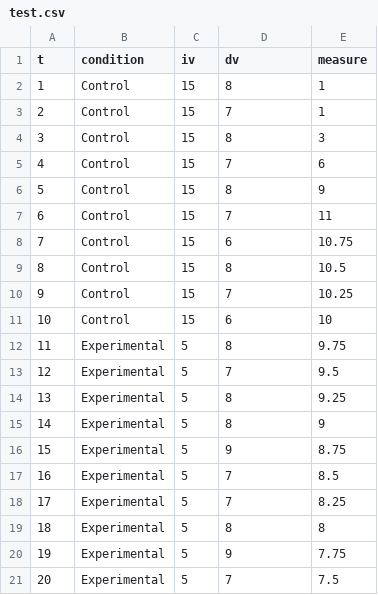
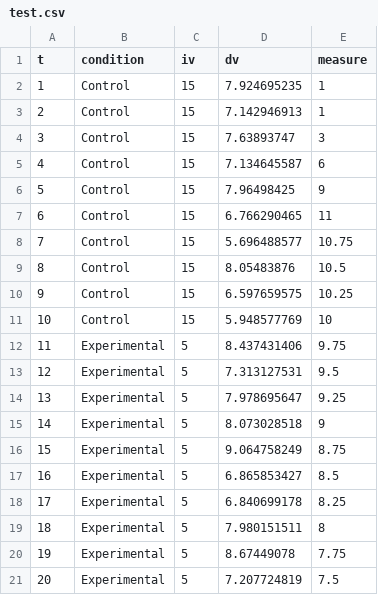
Before and after one commit to coryderringer/RM-Tutorial, a CSV file: static/stimuli/OrderEffects/test.csv, drawn as a sheet.

```diff
--- a/static/stimuli/OrderEffects/test.csv
+++ b/static/stimuli/OrderEffects/test.csv
@@ -1,21 +1,21 @@
 t,condition,iv,dv,measure
-1,Control,15,8,1
-2,Control,15,7,1
-3,Control,15,8,3
-4,Control,15,7,6
-5,Control,15,8,9
-6,Control,15,7,11
-7,Control,15,6,10.75
-8,Control,15,8,10.5
-9,Control,15,7,10.25
-10,Control,15,6,10
-11,Experimental,5,8,9.75
-12,Experimental,5,7,9.5
-13,Experimental,5,8,9.25
-14,Experimental,5,8,9
-15,Experimental,5,9,8.75
-16,Experimental,5,7,8.5
-17,Experimental,5,7,8.25
-18,Experimental,5,8,8
-19,Experimental,5,9,7.75
-20,Experimental,5,7,7.5
+1,Control,15,7.924695235,1
+2,Control,15,7.142946913,1
+3,Control,15,7.63893747,3
+4,Control,15,7.134645587,6
+5,Control,15,7.96498425,9
+6,Control,15,6.766290465,11
+7,Control,15,5.696488577,10.75
+8,Control,15,8.05483876,10.5
+9,Control,15,6.597659575,10.25
+10,Control,15,5.948577769,10
+11,Experimental,5,8.437431406,9.75
+12,Experimental,5,7.313127531,9.5
+13,Experimental,5,7.978695647,9.25
+14,Experimental,5,8.073028518,9
+15,Experimental,5,9.064758249,8.75
+16,Experimental,5,6.865853427,8.5
+17,Experimental,5,6.840699178,8.25
+18,Experimental,5,7.980151511,8
+19,Experimental,5,8.67449078,7.75
+20,Experimental,5,7.207724819,7.5
```
Also changed, not shown: 1 other file.
